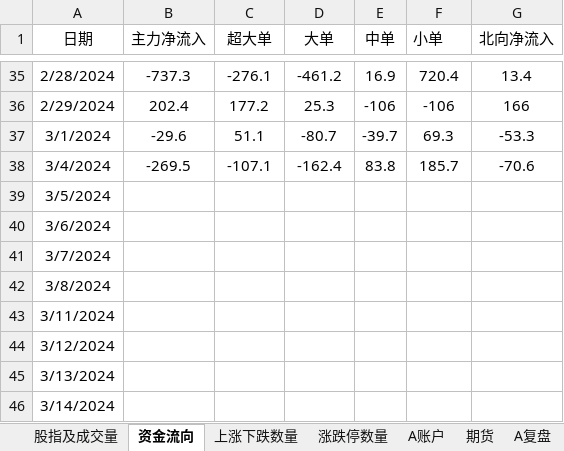
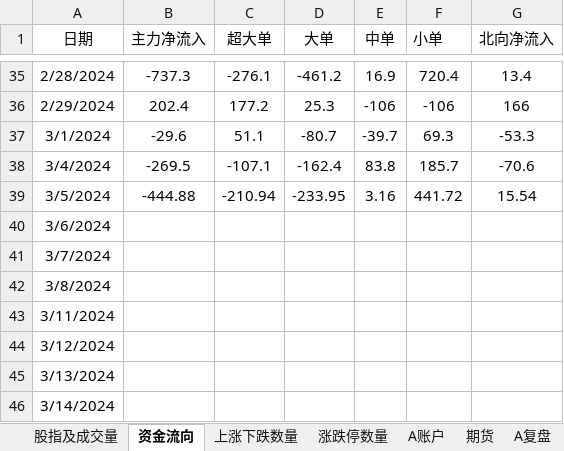
Before and after one commit to Ruffia/Trade, an Excel workbook: 2024-Investment.xlsx, sheet 资金流向, drawn as a sheet; only a part is shown, gaps mark what is left out; values as stored, in another font and other column widths than the file's, no borders; charts and pictures not drawn; the diff names each change by its address in the sheet, - before the commit and + after, or states it on an @@ line.

```diff
--- a/2024-Investment.xlsx (sheet 资金流向)
+++ b/2024-Investment.xlsx (sheet 资金流向)
-B39 (主力净流入): (empty)
+B39 (主力净流入): -444.88
-C39 (超大单): (empty)
+C39 (超大单): -210.94
-D39 (大单): (empty)
+D39 (大单): -233.95
-E39 (中单): (empty)
+E39 (中单): 3.16
-F39 (小单): (empty)
+F39 (小单): 441.72
-G39 (北向净流入): (empty)
+G39 (北向净流入): 15.54
```
Also changed, not shown: sheet A账户, sheet 上涨下跌数量, sheet 期货, sheet 涨跌停数量, sheet 股指及成交量, charts or pictures.
